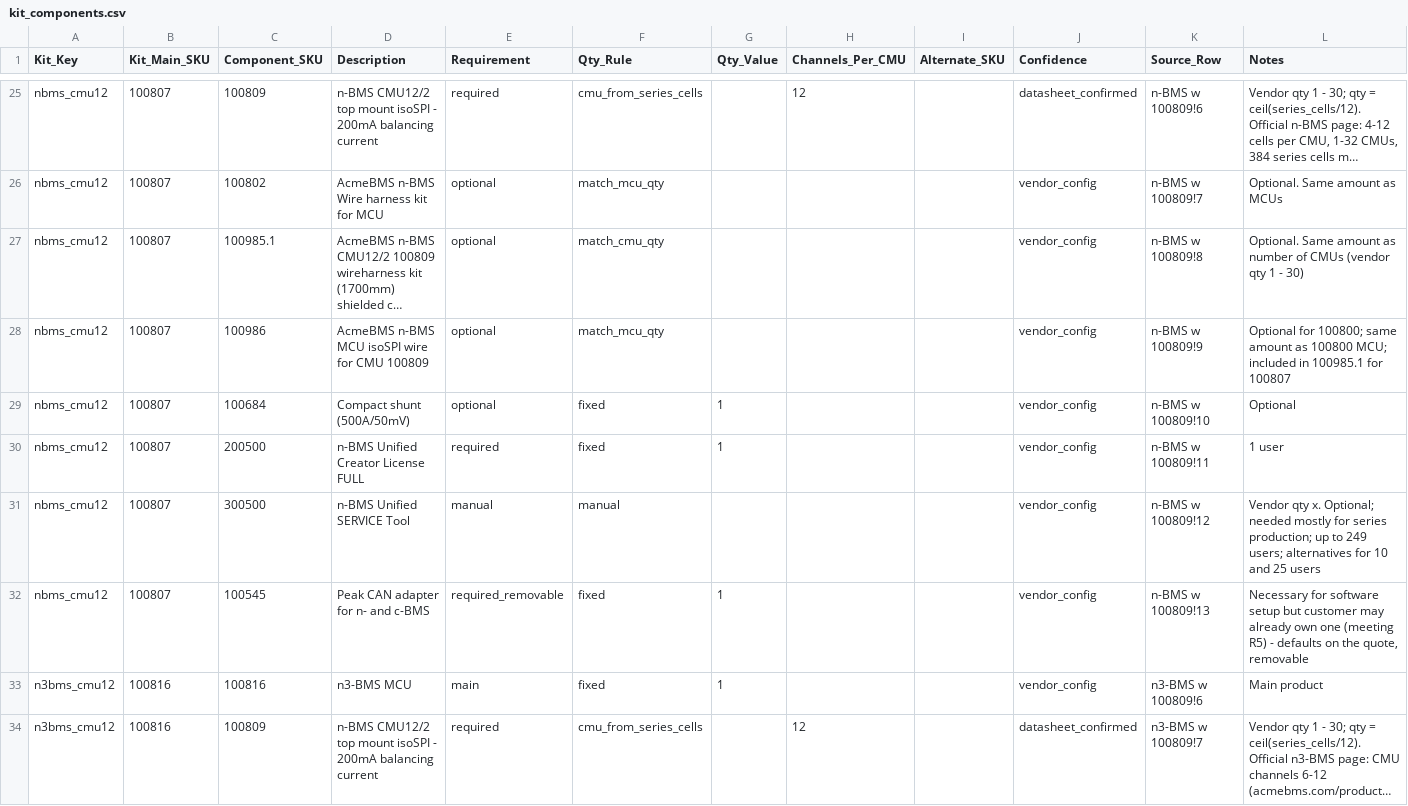
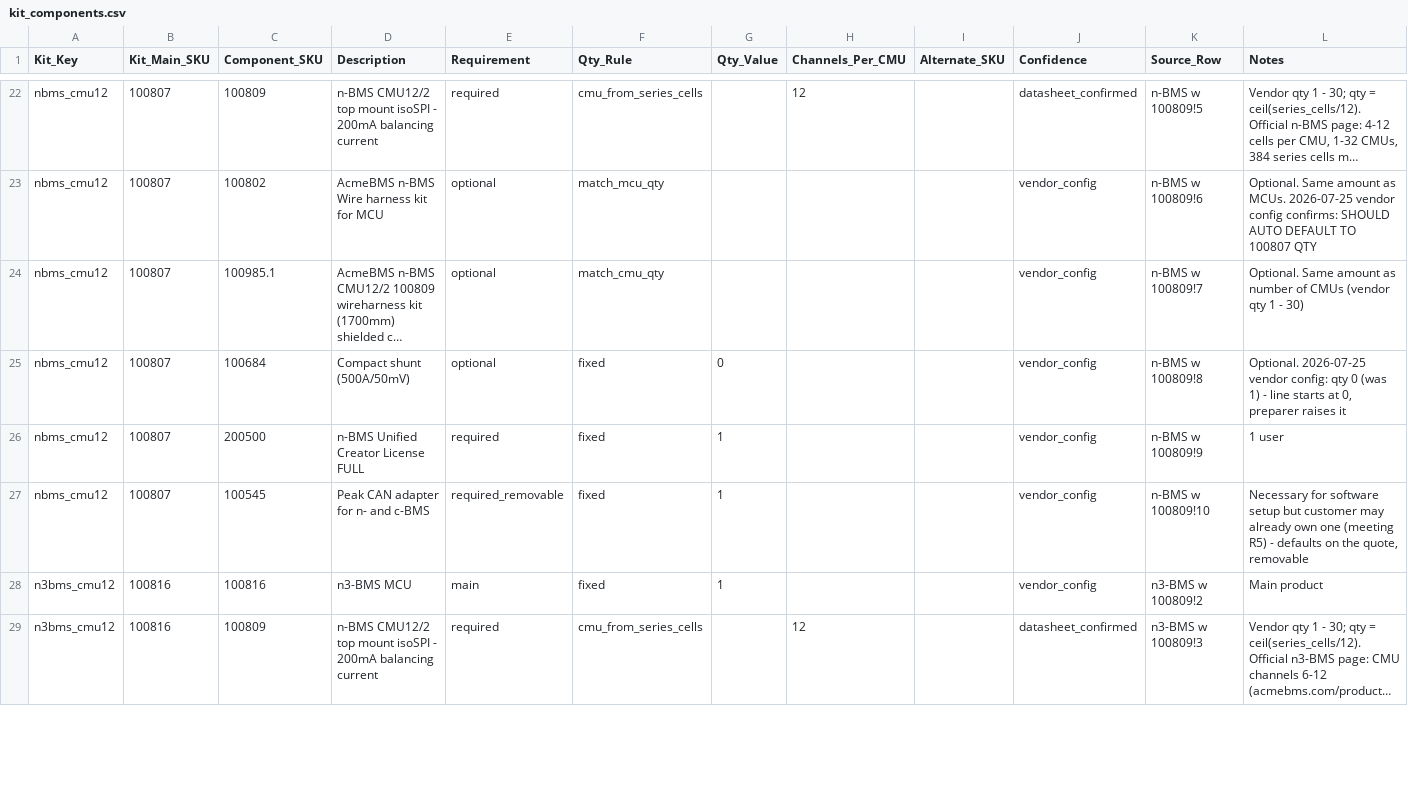
Before and after one commit to blakeallard/kinetic-bridge-qts, a CSV file: kit_bom/kit_components.csv, drawn as a sheet; only a part is shown, gaps mark what is left out; long unchanged cells end in …; removed rows and columns are numbered as before the commit, all else as after; the diff covers the shown part only; the diff names each change by its address in the sheet, - before the commit and + after, or states it on an @@ line.

Commit message:
feat(qts): apply the 2026-07-25 vendor kit config (42-row BOM, qty-0 optionals, 200600/103006 swaps, service tools retired)

```diff
--- a/kit_bom/kit_components.csv
+++ b/kit_bom/kit_components.csv
-K22 (Source_Row): n-BMS w 100809!6
+K22 (Source_Row): n-BMS w 100809!5
-K23 (Source_Row): n-BMS w 100809!7
+K23 (Source_Row): n-BMS w 100809!6
-L23 (Notes): …amount as MCUs
+L23 (Notes): …amount as MCUs. 2026-07-25 vendor config confirms: SHOULD AUTO DEFAULT TO 100807 QTY
-K24 (Source_Row): n-BMS w 100809!8
+K24 (Source_Row): n-BMS w 100809!7
-row 28: nbms_cmu12 | 100807 | 100986 | AcmeBMS n-BMS MCU isoSPI wire for CMU 100809 | optional | match_mcu_qty |  |  |  | vendor_config | n-BMS w 100809!9 | Optional for 100800; same amount as 100800 MCU; included in 100985.1 for 100807
-G25 (Qty_Value): 1
+G25 (Qty_Value): 0
-K25 (Source_Row): n-BMS w 100809!10
+K25 (Source_Row): n-BMS w 100809!8
-L25 (Notes): Optional
+L25 (Notes): Optional. 2026-07-25 vendor config: qty 0 (was 1) - line starts at 0, preparer raises it
-K26 (Source_Row): n-BMS w 100809!11
+K26 (Source_Row): n-BMS w 100809!9
-row 31: nbms_cmu12 | 100807 | 300500 | n-BMS Unified SERVICE Tool | manual | manual |  |  |  | vendor_config | n-BMS w 100809!12 | Vendor qty x. Optional; needed mostly for series production; up to 249 users; alternatives for 10 and 25 users
-K27 (Source_Row): n-BMS w 100809!13
+K27 (Source_Row): n-BMS w 100809!10
-K28 (Source_Row): n3-BMS w 100809!6
+K28 (Source_Row): n3-BMS w 100809!2
-K29 (Source_Row): n3-BMS w 100809!7
+K29 (Source_Row): n3-BMS w 100809!3
```
Also changed, not shown: 5 removed rows and 76 edited cells elsewhere in this file, 4 other files.
